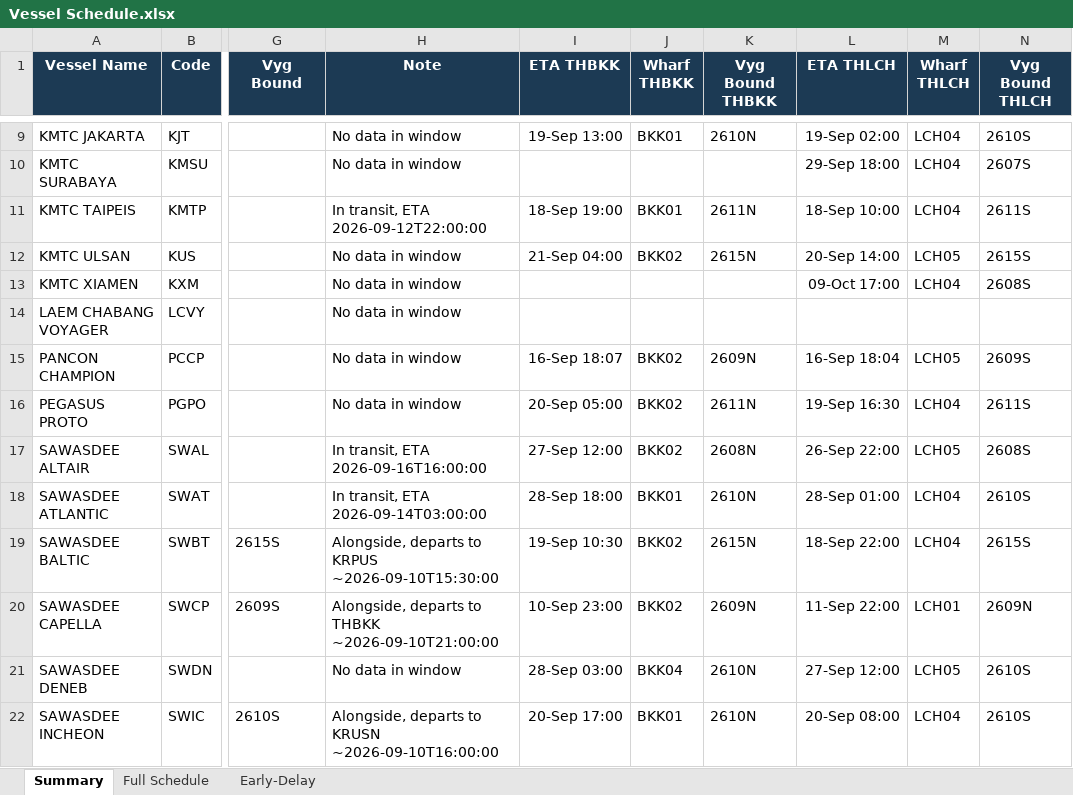
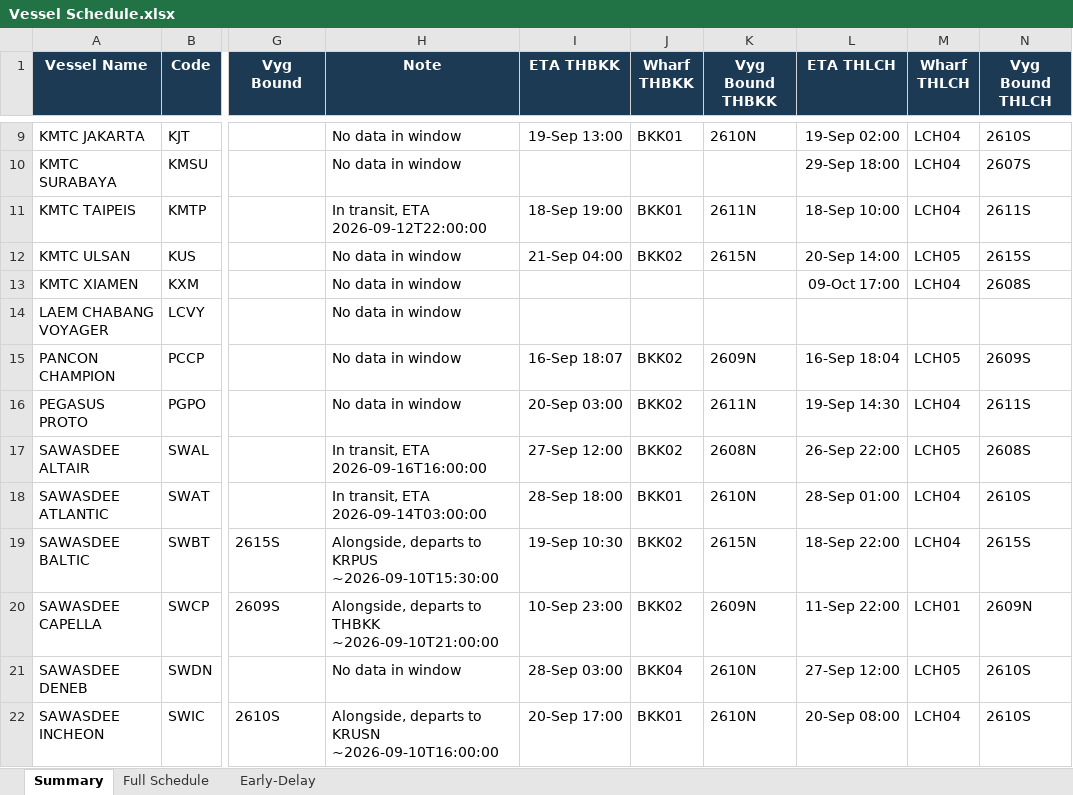
Before and after one commit to sirichai1265/heung-a-sked, an Excel workbook: Vessel Schedule.xlsx, sheet Summary, drawn as a sheet; only a part is shown, gaps mark what is left out; values as stored, in another font and other column widths than the file's, no borders; the diff names each change by its address in the sheet, - before the commit and + after, or states it on an @@ line.

```diff
--- a/Vessel Schedule.xlsx (sheet Summary)
+++ b/Vessel Schedule.xlsx (sheet Summary)
-I16 (ETA THBKK): 20-Sep 05:00
+I16 (ETA THBKK): 20-Sep 03:00
-L16 (ETA THLCH): 19-Sep 16:30
+L16 (ETA THLCH): 19-Sep 14:30
```
Also changed, not shown: sheet Early-Delay, sheet Full Schedule, sked_current.xlsx, 4 other files.
